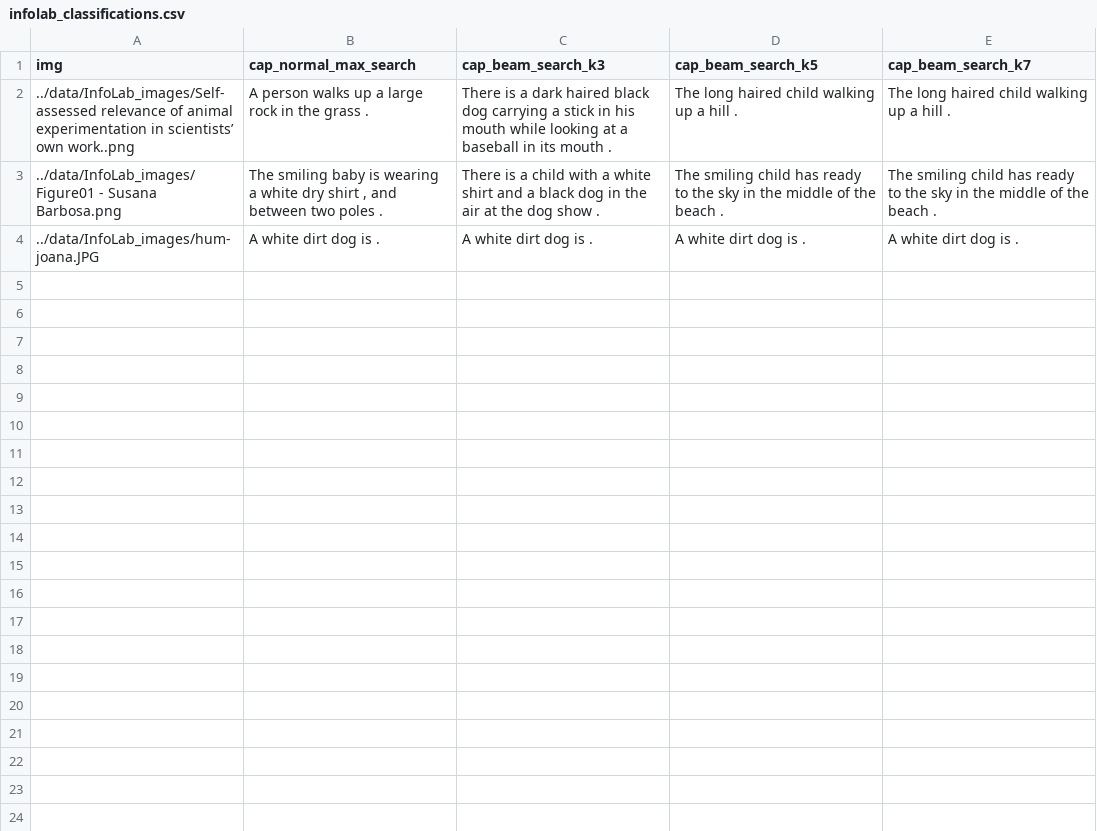
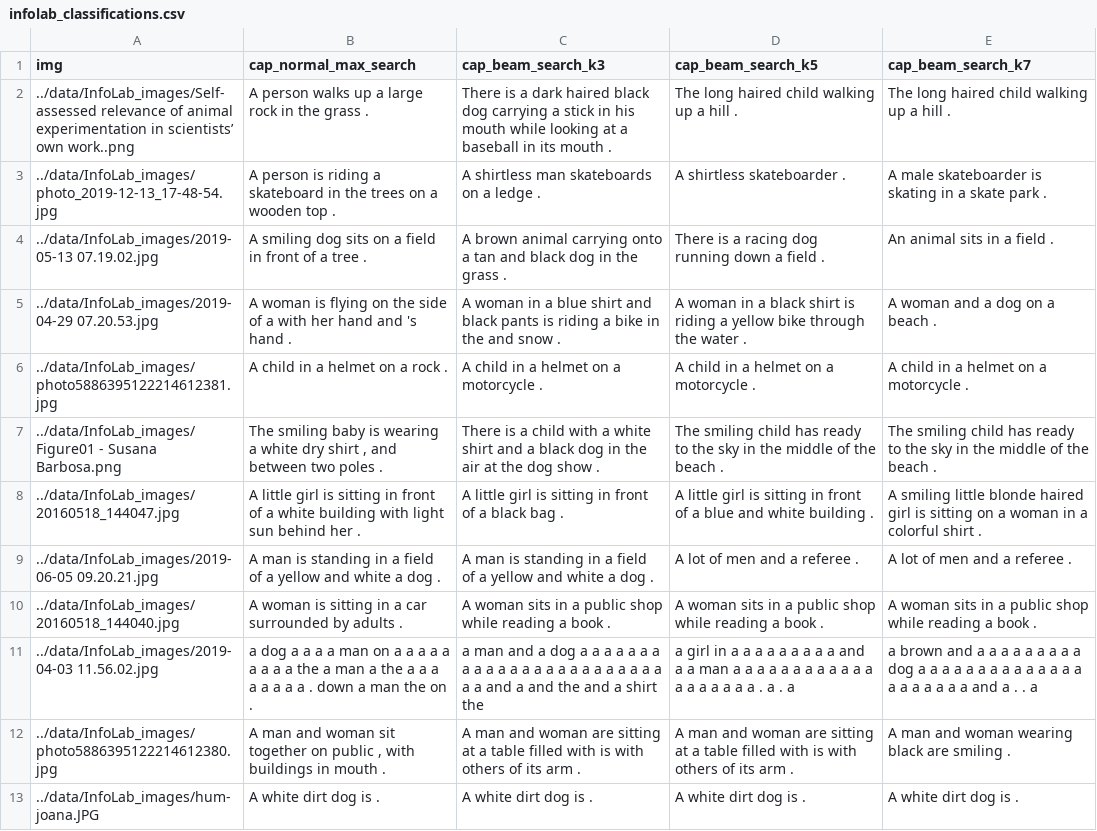
Before and after one commit to jldevezas/Image-Captioning, a CSV file: infolab_classifications.csv, drawn as a sheet.

```diff
--- a/infolab_classifications.csv
+++ b/infolab_classifications.csv
@@ -2,3 +2,12 @@ img,cap_normal_max_search,cap_beam_search_k3,cap_beam_search_k5,cap_beam_search_
 ../data/InfoLab_images/Self-assessed relevance of animal experimentation in scientists’ own work..png,A person walks up a large rock in the grass .,There is a dark haired black dog carrying a stick in his mouth while looking at a baseball in its mouth .,The long haired child walking up a hill .,The long haired child walking up a hill .
+../data/InfoLab_images/photo_2019-12-13_17-48-54.jpg,A person is riding a skateboard in the trees on a wooden top .,A shirtless man skateboards on a ledge .,A shirtless skateboarder .,A male skateboarder is skating in a skate park .
+../data/InfoLab_images/2019-05-13 07.19.02.jpg,A smiling dog sits on a field in front of a tree .,A brown animal carrying onto a tan and black dog in the grass .,There is a racing dog running down a field .,An animal sits in a field .
+../data/InfoLab_images/2019-04-29 07.20.53.jpg,A woman is flying on the side of a with her hand and 's hand .,A woman in a blue shirt and black pants is riding a bike in the and snow .,A woman in a black shirt is riding a yellow bike through the water .,A woman and a dog on a beach .
+../data/InfoLab_images/photo5886395122214612381.jpg,A child in a helmet on a rock .,A child in a helmet on a motorcycle .,A child in a helmet on a motorcycle .,A child in a helmet on a motorcycle .
 ../data/InfoLab_images/Figure01 - Susana Barbosa.png,"The smiling baby is wearing a white dry shirt , and between two poles .",There is a child with a white shirt and a black dog in the air at the dog show .,The smiling child has ready to the sky in the middle of the beach .,The smiling child has ready to the sky in the middle of the beach .
+../data/InfoLab_images/20160518_144047.jpg,A little girl is sitting in front of a white building with light sun behind her .,A little girl is sitting in front of a black bag .,A little girl is sitting in front of a blue and white building .,A smiling little blonde haired girl is sitting on a woman in a colorful shirt .
+../data/InfoLab_images/2019-06-05 09.20.21.jpg,A man is standing in a field of a yellow and white a dog .,A man is standing in a field of a yellow and white a dog .,A lot of men and a referee .,A lot of men and a referee .
+../data/InfoLab_images/20160518_144040.jpg,A woman is sitting in a car surrounded by adults .,A woman sits in a public shop while reading a book .,A woman sits in a public shop while reading a book .,A woman sits in a public shop while reading a book .
+../data/InfoLab_images/2019-04-03 11.56.02.jpg,a dog a a a a man on a a a a a a a a a the a man a the a a a a a a a a . down a man the on .,a man and a dog a a a a a a a a a a a a a a a a a a a a a a a a a a and a and the and a shirt the,a girl in a a a a a a a a a and a a man a a a a a a a a a a a a a a a a a a a . a . a,a brown and a a a a a a a a a dog a a a a a a a a a a a a a a a a a a a a a and a . . a
+../data/InfoLab_images/photo5886395122214612380.jpg,"A man and woman sit together on public , with buildings in mouth .",A man and woman are sitting at a table filled with is with others of its arm .,A man and woman are sitting at a table filled with is with others of its arm .,A man and woman wearing black are smiling .
 ../data/InfoLab_images/hum-joana.JPG,A white dirt dog is .,A white dirt dog is .,A white dirt dog is .,A white dirt dog is .
```
Also changed, not shown: 1 other file.
